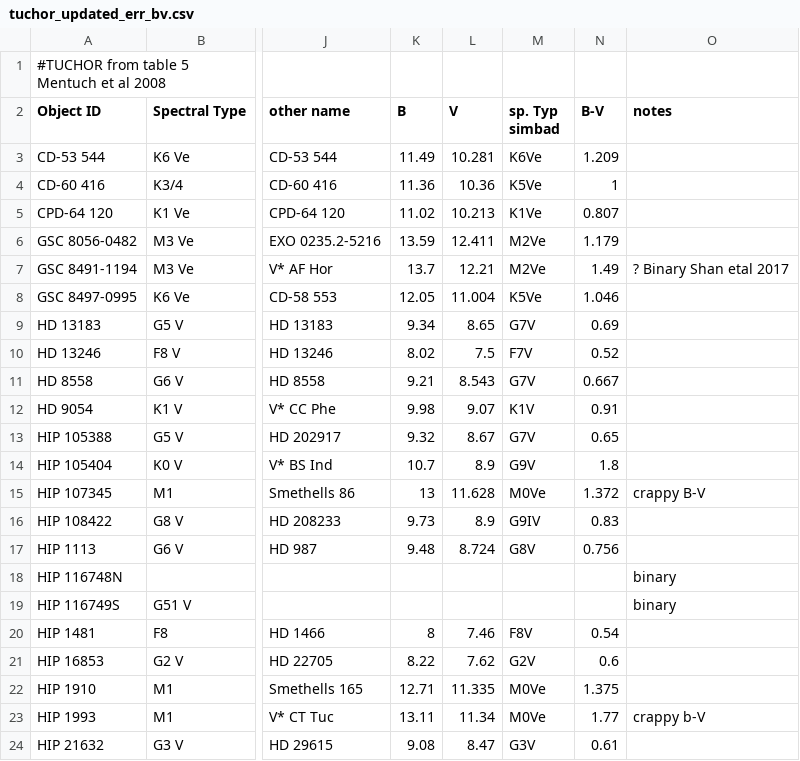
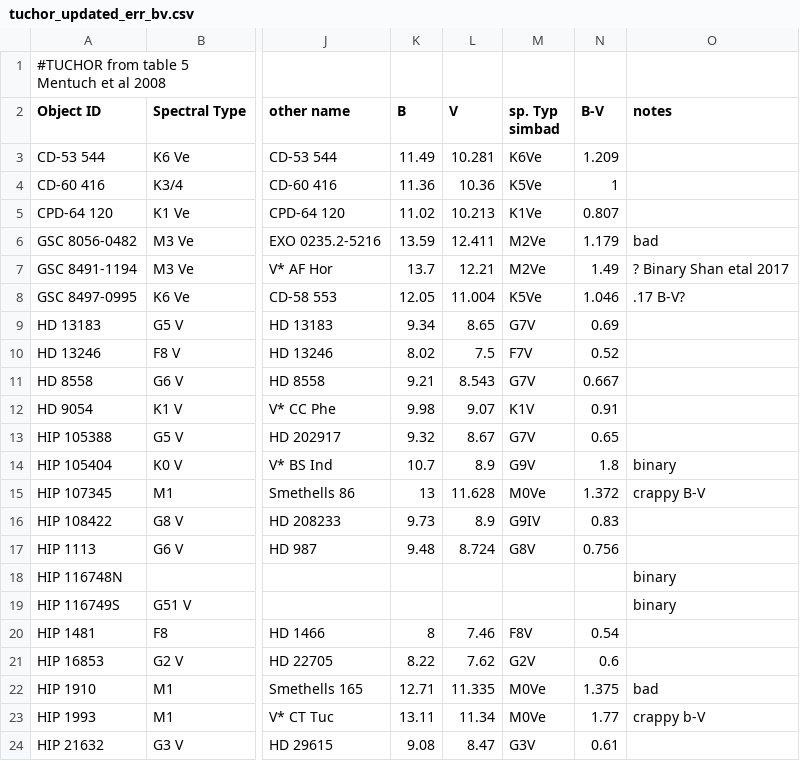
Before and after one commit to adamstanfordmoore/BAFFLES, a CSV file: data/tuchor_updated_err_bv.csv, drawn as a sheet; only a part is shown, gaps mark what is left out; the diff names each change by its address in the sheet, - before the commit and + after, or states it on an @@ line.

```diff
--- a/data/tuchor_updated_err_bv.csv
+++ b/data/tuchor_updated_err_bv.csv
-O6 (notes): (empty)
+O6 (notes): bad
-O8 (notes): (empty)
+O8 (notes): .17 B-V?
-O14 (notes): (empty)
+O14 (notes): binary
-O22 (notes): (empty)
+O22 (notes): bad
```
Also changed, not shown: data/Shkolnik_2017_betaPic.csv, data/ab_dor_updated_err_bv.csv, 28 other files.
